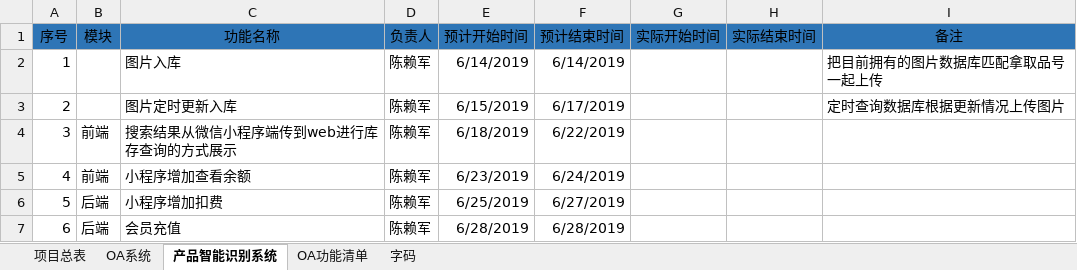
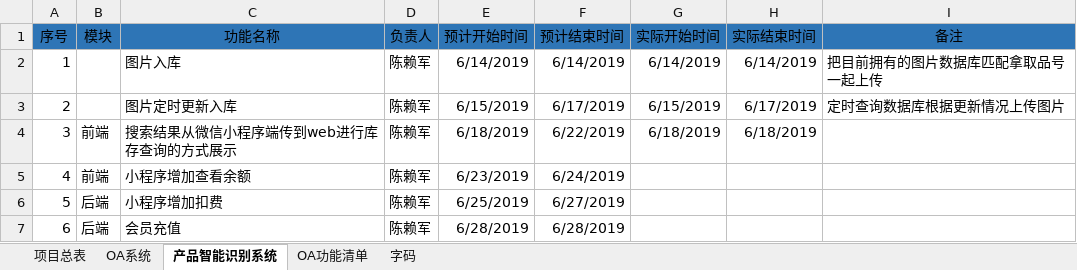
Before and after one commit to Areyan/DiousDoc, an Excel workbook: 项目清单.xlsx, sheet 产品智能识别系统, drawn as a sheet; values as stored, in another font and other column widths than the file's, no borders; the diff names each change by its address in the sheet, - before the commit and + after, or states it on an @@ line.

Commit message:
Update 项目清单.xlsx

```diff
--- a/项目清单.xlsx (sheet 产品智能识别系统)
+++ b/项目清单.xlsx (sheet 产品智能识别系统)
-G2 (实际开始时间): (empty)
+G2 (实际开始时间): 6/14/2019
-H2 (实际结束时间): (empty)
+H2 (实际结束时间): 6/14/2019
-G3 (实际开始时间): (empty)
+G3 (实际开始时间): 6/15/2019
-H3 (实际结束时间): (empty)
+H3 (实际结束时间): 6/17/2019
-G4 (实际开始时间): (empty)
+G4 (实际开始时间): 6/18/2019
-H4 (实际结束时间): (empty)
+H4 (实际结束时间): 6/18/2019
```
